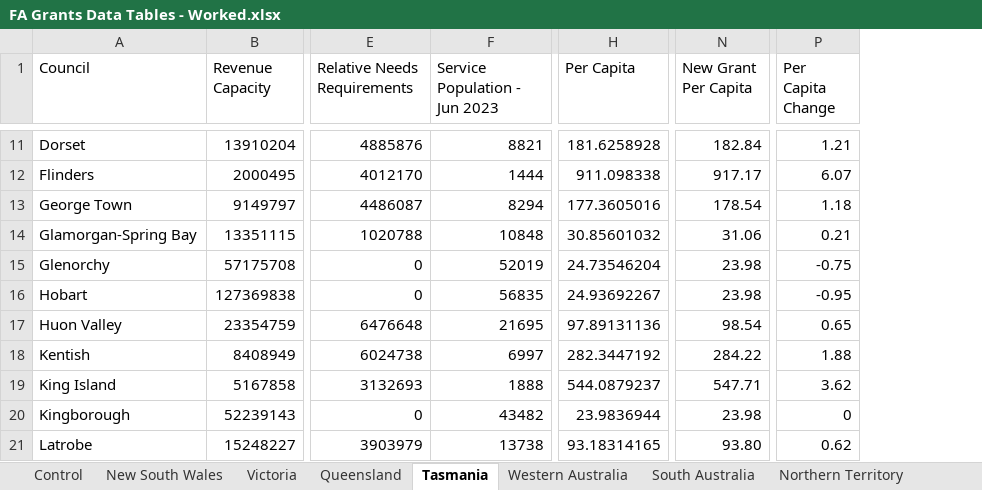
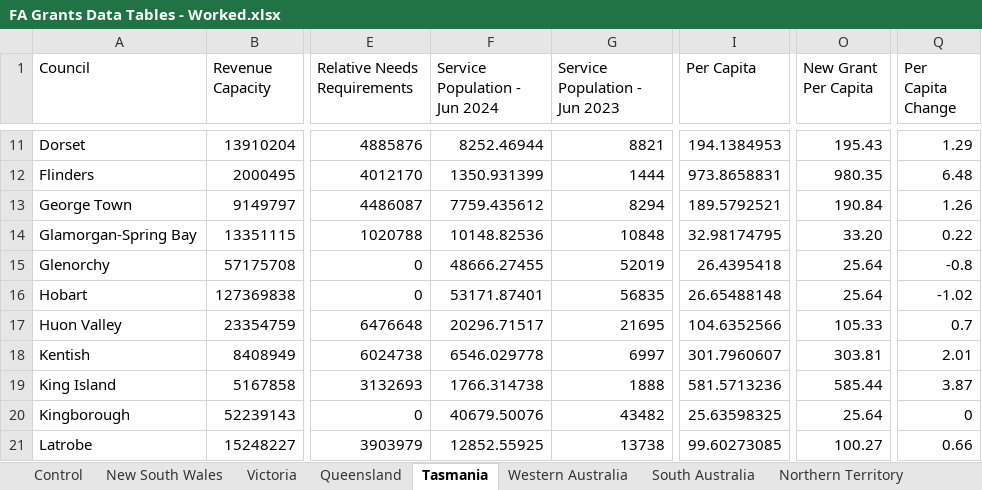
Before and after one commit to AuLGA/fa_grants, an Excel workbook: Data/FA Grants Data Tables - Worked.xlsx, sheet Tasmania, drawn as a sheet; only a part is shown, gaps mark what is left out; values as stored, in another font and other column widths than the file's, no borders; conditional formats not drawn; addresses are those after the commit; the diff covers the shown part only; the diff names each change by its address in the sheet, - before the commit and + after, or states it on an @@ line.

```diff
--- a/Data/FA Grants Data Tables - Worked.xlsx (sheet Tasmania)
+++ b/Data/FA Grants Data Tables - Worked.xlsx (sheet Tasmania)
+column F (Service Population - Jun 2024), rows 11-21: 8252.46944 | 1350.931399 | 7759.435612 | 10148.82536 | 48666.27455 | 53171.87401 | 20296.71517 | 6546.029778 | 1766.314738 | 40679.50076 | 12852.55925
-I11 (Per Capita): 181.6258928
+I11 (Per Capita): 194.1384953
-O11 (New Grant Per Capita): 182.84
+O11 (New Grant Per Capita): 195.43
-Q11 (Per Capita Change): 1.21
+Q11 (Per Capita Change): 1.29
-I12 (Per Capita): 911.098338
+I12 (Per Capita): 973.8658831
-O12 (New Grant Per Capita): 917.17
+O12 (New Grant Per Capita): 980.35
-Q12 (Per Capita Change): 6.07
+Q12 (Per Capita Change): 6.48
-I13 (Per Capita): 177.3605016
+I13 (Per Capita): 189.5792521
-O13 (New Grant Per Capita): 178.54
+O13 (New Grant Per Capita): 190.84
-Q13 (Per Capita Change): 1.18
+Q13 (Per Capita Change): 1.26
-I14 (Per Capita): 30.85601032
+I14 (Per Capita): 32.98174795
-O14 (New Grant Per Capita): 31.06
+O14 (New Grant Per Capita): 33.20
-Q14 (Per Capita Change): 0.21
+Q14 (Per Capita Change): 0.22
-I15 (Per Capita): 24.73546204
+I15 (Per Capita): 26.4395418
-O15:O16 (New Grant Per Capita): 23.98
+O15:O16 (New Grant Per Capita): 25.64
-Q15 (Per Capita Change): -0.75
+Q15 (Per Capita Change): -0.8
-I16 (Per Capita): 24.93692267
+I16 (Per Capita): 26.65488148
-Q16 (Per Capita Change): -0.95
+Q16 (Per Capita Change): -1.02
-I17 (Per Capita): 97.89131136
+I17 (Per Capita): 104.6352566
-O17 (New Grant Per Capita): 98.54
+O17 (New Grant Per Capita): 105.33
-Q17 (Per Capita Change): 0.65
+Q17 (Per Capita Change): 0.7
-I18 (Per Capita): 282.3447192
+I18 (Per Capita): 301.7960607
-O18 (New Grant Per Capita): 284.22
+O18 (New Grant Per Capita): 303.81
-Q18 (Per Capita Change): 1.88
+Q18 (Per Capita Change): 2.01
-I19 (Per Capita): 544.0879237
+I19 (Per Capita): 581.5713236
-O19 (New Grant Per Capita): 547.71
+O19 (New Grant Per Capita): 585.44
-Q19 (Per Capita Change): 3.62
+Q19 (Per Capita Change): 3.87
-I20 (Per Capita): 23.9836944
+I20 (Per Capita): 25.63598325
-O20 (New Grant Per Capita): 23.98
+O20 (New Grant Per Capita): 25.64
-I21 (Per Capita): 93.18314165
+I21 (Per Capita): 99.60273085
-O21 (New Grant Per Capita): 93.80
+O21 (New Grant Per Capita): 100.27
-Q21 (Per Capita Change): 0.62
+Q21 (Per Capita Change): 0.66
```
Also changed, not shown: 4 added rows and 56 edited cells elsewhere in this sheet, sheet New South Wales, sheet Control, formulas that keep their value, 25 other files.
